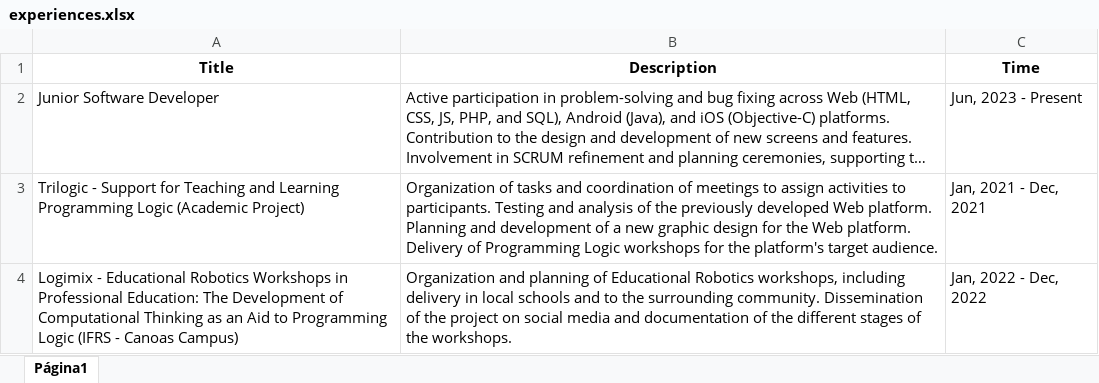
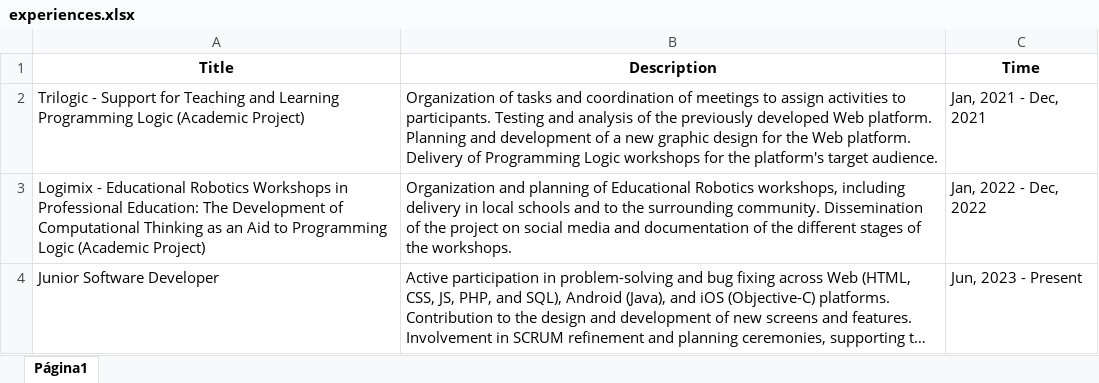
Before and after one commit to zagvii/my-portfolio, an Excel workbook: assets/experiences.xlsx, sheet Página1, drawn as a sheet; long unchanged cells end in …; values as stored, in another font and other column widths than the file's, no borders; charts and pictures not drawn; removed rows and columns are numbered as before the commit, all else as after; the diff names each change by its address in the sheet, - before the commit and + after, or states it on an @@ line.

```diff
--- a/assets/experiences.xlsx (sheet Página1)
+++ b/assets/experiences.xlsx (sheet Página1)
@@ row 3 moved to row 2: Trilogic - Support for Teaching and Lear… @@
+row 3: Logimix - Educational Robotics Workshops in Professional Education: The Development of Computational Thinking as an Aid to Programming Logic (Academic Project) | Organization and planning of Educational Robotics workshops, including delivery in local schools and to the surrounding community. Dissemination of the project on social media and documentation of the different stages of the workshops. | Jan, 2022 - Dec, 2022
-row 4: Logimix - Educational Robotics Workshops in Professional Education: The Development of Computational Thinking as an Aid to Programming Logic (IFRS - Canoas Campus) | Organization and planning of Educational Robotics workshops, including delivery in local schools and to the surrounding community. Dissemination of the project on social media and documentation of the different stages of the workshops. | Jan, 2022 - Dec, 2022
```
Also changed, not shown: 5 other files.
